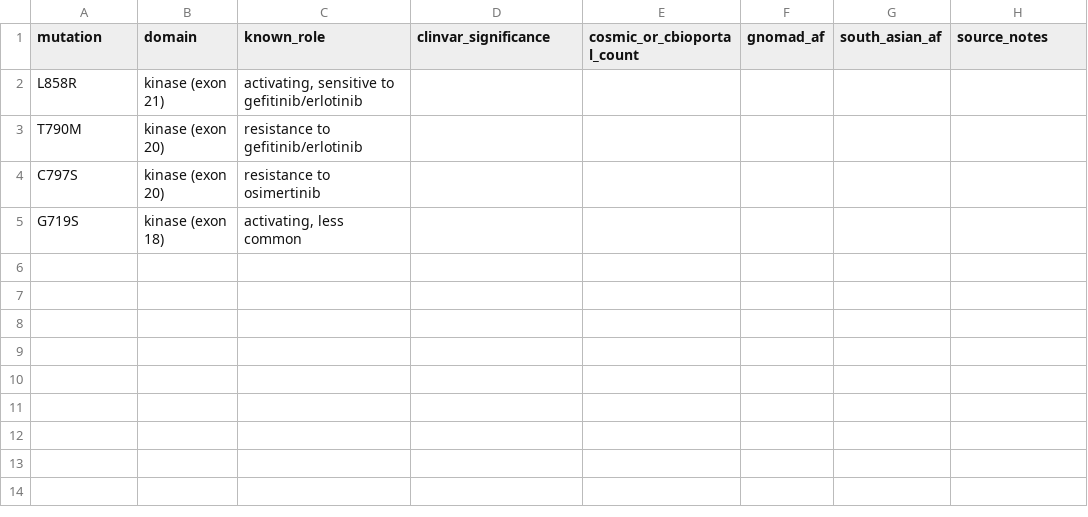
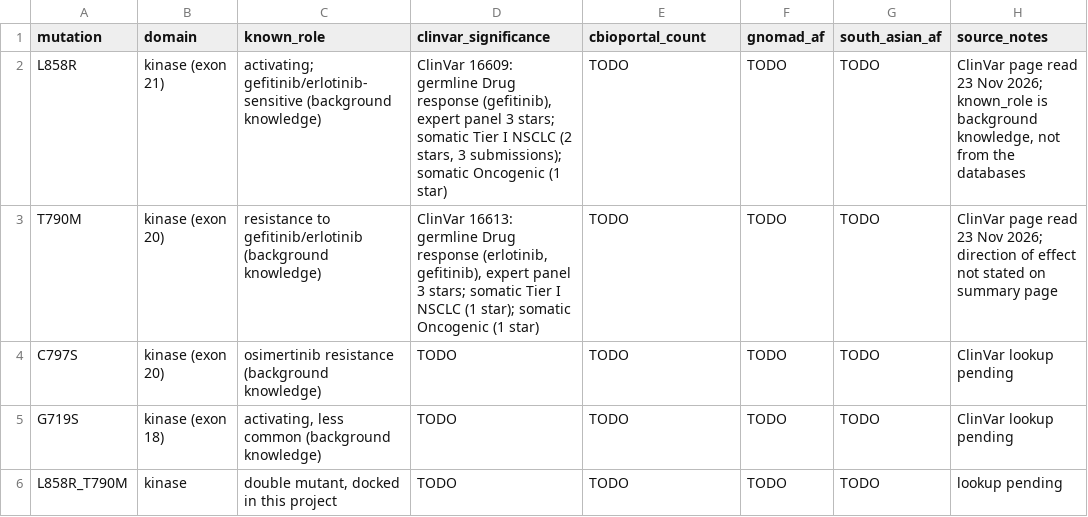
Before and after one commit to garv4354-ui/variant-aware-docking, a TSV file: 02_variants/mutations.tsv, drawn as a sheet.

Commit message:
Phase 2: add verified ClinVar entries for L858R and T790M

```diff
--- a/02_variants/mutations.tsv
+++ b/02_variants/mutations.tsv
@@ -1,5 +1,6 @@
-mutation	domain	known_role	clinvar_significance	cosmic_or_cbioportal_count	gnomad_af	south_asian_af	source_notes
-L858R	kinase (exon 21)	activating, sensitive to gefitinib/erlotinib			
-T790M	kinase (exon 20)	resistance to gefitinib/erlotinib			
-C797S	kinase (exon 20)	resistance to osimertinib			
-G719S	kinase (exon 18)	activating, less common			
+mutation	domain	known_role	clinvar_significance	cbioportal_count	gnomad_af	south_asian_af	source_notes
+L858R	kinase (exon 21)	activating; gefitinib/erlotinib-sensitive (background knowledge)	ClinVar 16609: germline Drug response (gefitinib), expert panel 3 stars; somatic Tier I NSCLC (2 stars, 3 submissions); somatic Oncogenic (1 star)	TODO	TODO	TODO	ClinVar page read 23 Nov 2026; known_role is background knowledge, not from the databases
+T790M	kinase (exon 20)	resistance to gefitinib/erlotinib (background knowledge)	ClinVar 16613: germline Drug response (erlotinib, gefitinib), expert panel 3 stars; somatic Tier I NSCLC (1 star); somatic Oncogenic (1 star)	TODO	TODO	TODO	ClinVar page read 23 Nov 2026; direction of effect not stated on summary page
+C797S	kinase (exon 20)	osimertinib resistance (background knowledge)	TODO	TODO	TODO	TODO	ClinVar lookup pending
+G719S	kinase (exon 18)	activating, less common (background knowledge)	TODO	TODO	TODO	TODO	ClinVar lookup pending
+L858R_T790M	kinase	double mutant, docked in this project	TODO	TODO	TODO	TODO	lookup pending
```
